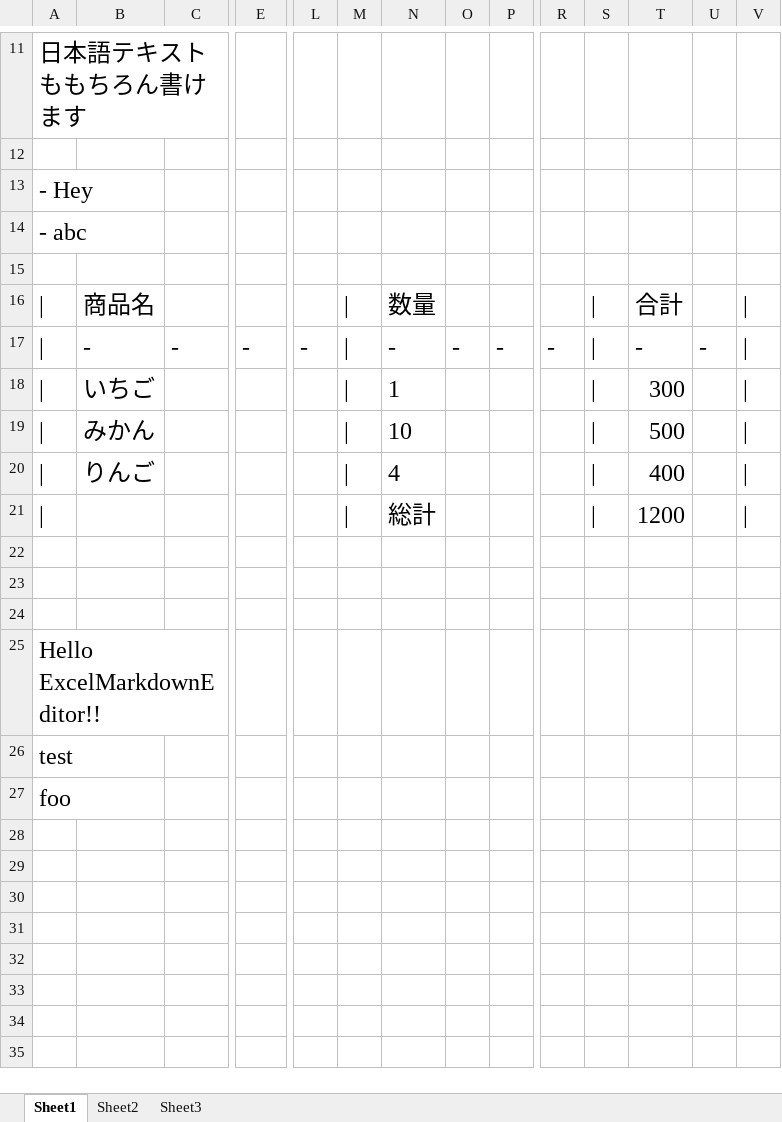
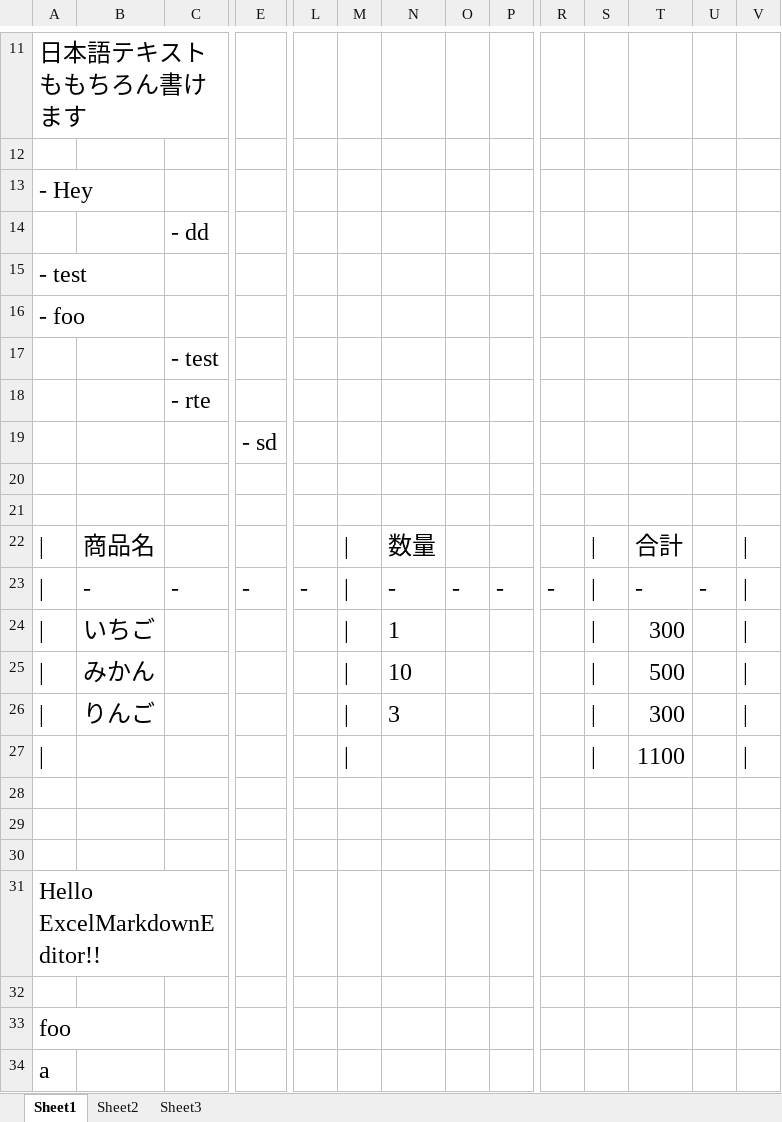
Before and after one commit to opengl-8080/Samples, an Excel workbook: vba/markdown-editor/editor.xlsm, sheet Sheet1, drawn as a sheet; only a part is shown, gaps mark what is left out; values as stored, in another font and other column widths than the file's, no borders; addresses are those after the commit; rows hold the shown columns only; the diff names each change by its address in the sheet, - before the commit and + after, or states it on an @@ line.

```diff
--- a/vba/markdown-editor/editor.xlsm (sheet Sheet1)
+++ b/vba/markdown-editor/editor.xlsm (sheet Sheet1)
+row 14:  |  | - dd
-A15: - abc
+A15: - test
+row 16: - foo
+row 17:  |  | - test
+row 18:  |  | - rte
+row 19:  |  |  | - sd
+row 20: (empty)
-N26: 4
+N26: 3
-T26: 400
+T26: 300
-N27: 総計
+N27: (empty)
-T27: 1200
+T27: 1100
-A32: test
+A32: (empty)
+row 34: a
```
Also changed, not shown: formulas that keep their value, 2 other files.
